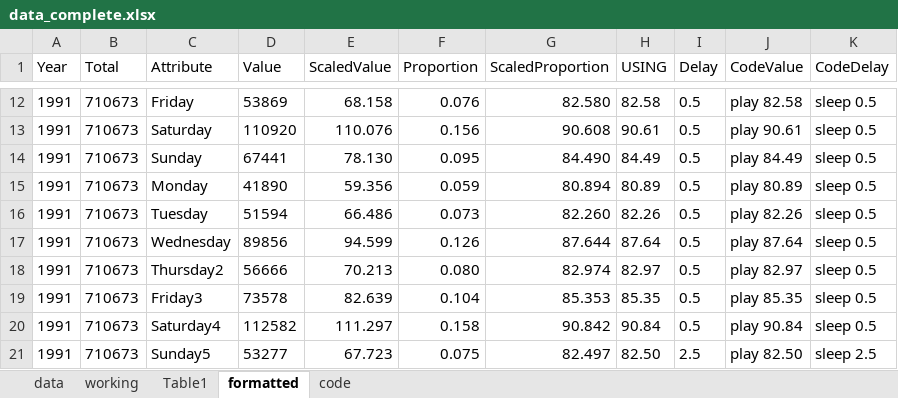
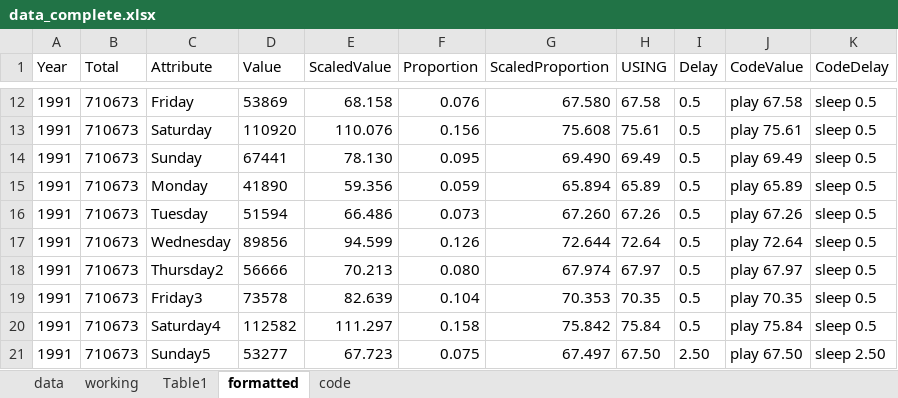
Before and after one commit to DSCatNCSU/Meetings, an Excel workbook: 2023.11.01/data_complete.xlsx, sheet formatted, drawn as a sheet; only a part is shown, gaps mark what is left out; values as stored, in another font and other column widths than the file's, no borders; table styles not drawn; the diff covers the shown part only; the diff names each change by its address in the sheet, - before the commit and + after, or states it on an @@ line.

```diff
--- a/2023.11.01/data_complete.xlsx (sheet formatted)
+++ b/2023.11.01/data_complete.xlsx (sheet formatted)
-G12 (ScaledProportion): 82.580
+G12 (ScaledProportion): 67.580
-H12 (USING): 82.58
+H12 (USING): 67.58
-J12 (CodeValue): play 82.58
+J12 (CodeValue): play 67.58
-G13 (ScaledProportion): 90.608
+G13 (ScaledProportion): 75.608
-H13 (USING): 90.61
+H13 (USING): 75.61
-J13 (CodeValue): play 90.61
+J13 (CodeValue): play 75.61
-G14 (ScaledProportion): 84.490
+G14 (ScaledProportion): 69.490
-H14 (USING): 84.49
+H14 (USING): 69.49
-J14 (CodeValue): play 84.49
+J14 (CodeValue): play 69.49
-G15 (ScaledProportion): 80.894
+G15 (ScaledProportion): 65.894
-H15 (USING): 80.89
+H15 (USING): 65.89
-J15 (CodeValue): play 80.89
+J15 (CodeValue): play 65.89
-G16 (ScaledProportion): 82.260
+G16 (ScaledProportion): 67.260
-H16 (USING): 82.26
+H16 (USING): 67.26
-J16 (CodeValue): play 82.26
+J16 (CodeValue): play 67.26
-G17 (ScaledProportion): 87.644
+G17 (ScaledProportion): 72.644
-H17 (USING): 87.64
+H17 (USING): 72.64
-J17 (CodeValue): play 87.64
+J17 (CodeValue): play 72.64
-G18 (ScaledProportion): 82.974
+G18 (ScaledProportion): 67.974
-H18 (USING): 82.97
+H18 (USING): 67.97
-J18 (CodeValue): play 82.97
+J18 (CodeValue): play 67.97
-G19 (ScaledProportion): 85.353
+G19 (ScaledProportion): 70.353
-H19 (USING): 85.35
+H19 (USING): 70.35
-J19 (CodeValue): play 85.35
+J19 (CodeValue): play 70.35
-G20 (ScaledProportion): 90.842
+G20 (ScaledProportion): 75.842
-H20 (USING): 90.84
+H20 (USING): 75.84
-J20 (CodeValue): play 90.84
+J20 (CodeValue): play 75.84
-G21 (ScaledProportion): 82.497
+G21 (ScaledProportion): 67.497
-H21 (USING): 82.50
+H21 (USING): 67.50
-I21 (Delay): 2.5
+I21 (Delay): 2.50
-J21 (CodeValue): play 82.50
+J21 (CodeValue): play 67.50
-K21 (CodeDelay): sleep 2.5
+K21 (CodeDelay): sleep 2.50
```
Also changed, not shown: 1066 edited cells elsewhere in this sheet, sheet code, formulas that keep their value.
